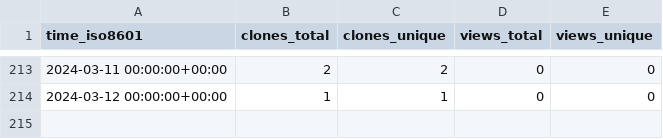
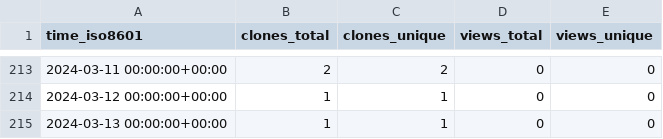
Before and after one commit to MimBinFikret/TelegramBasic, a CSV file: MimBinFikret/TelegramBasic/ghrs-data/views_clones_aggregate.csv, drawn as a sheet; only a part is shown, gaps mark what is left out.

```diff
--- a/MimBinFikret/TelegramBasic/ghrs-data/views_clones_aggregate.csv
+++ b/MimBinFikret/TelegramBasic/ghrs-data/views_clones_aggregate.csv
@@ -214 +214,2 @@ time_iso8601,clones_total,clones_unique,views_total,views_unique
 2024-03-12 00:00:00+00:00,1,1,0,0
+2024-03-13 00:00:00+00:00,1,1,0,0
```
Also changed, not shown: 1 other file.
